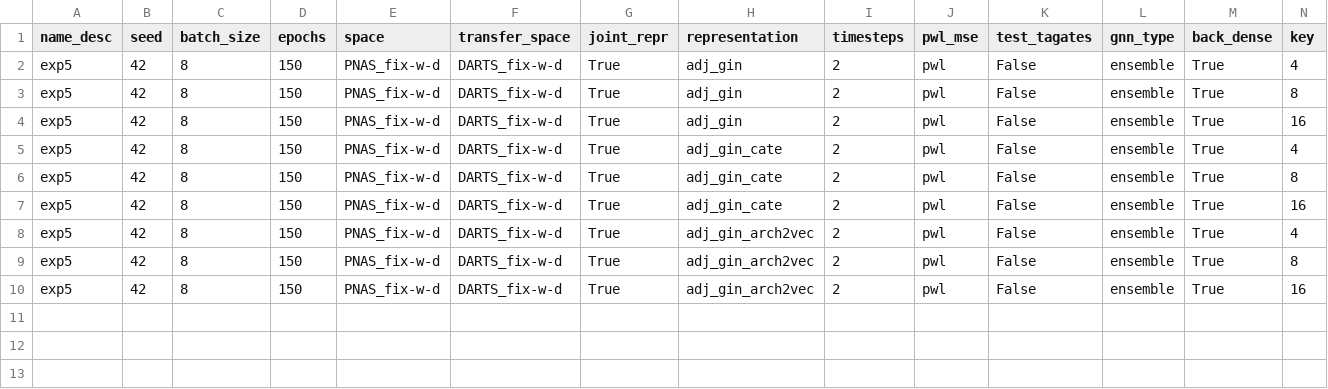
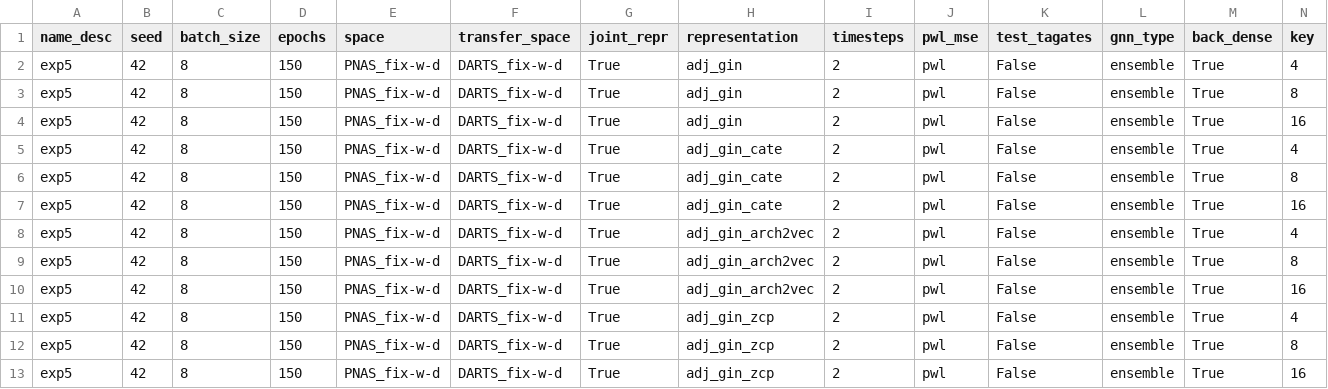
Before and after one commit to abdelfattah-lab/flan_nas, a CSV file: correlation_trainer/correlation_results/exp5/PNAS_fix-w-d_DARTS_fix-w-d_samp_eff.csv, drawn as a sheet; only a part is shown; rows hold the shown columns only; the diff names each change by its address in the sheet, - before the commit and + after, or states it on an @@ line.

```diff
--- a/correlation_trainer/correlation_results/exp5/PNAS_fix-w-d_DARTS_fix-w-d_samp_eff.csv
+++ b/correlation_trainer/correlation_results/exp5/PNAS_fix-w-d_DARTS_fix-w-d_samp_eff.csv
+row 11: exp5 | 42 | 8 | 150 | PNAS_fix-w-d | DARTS_fix-w-d | True | adj_gin_zcp | 2 | pwl | False | ensemble | True | 4
+row 12: exp5 | 42 | 8 | 150 | PNAS_fix-w-d | DARTS_fix-w-d | True | adj_gin_zcp | 2 | pwl | False | ensemble | True | 8
+row 13: exp5 | 42 | 8 | 150 | PNAS_fix-w-d | DARTS_fix-w-d | True | adj_gin_zcp | 2 | pwl | False | ensemble | True | 16
```
Also changed, not shown: 1 other file.
